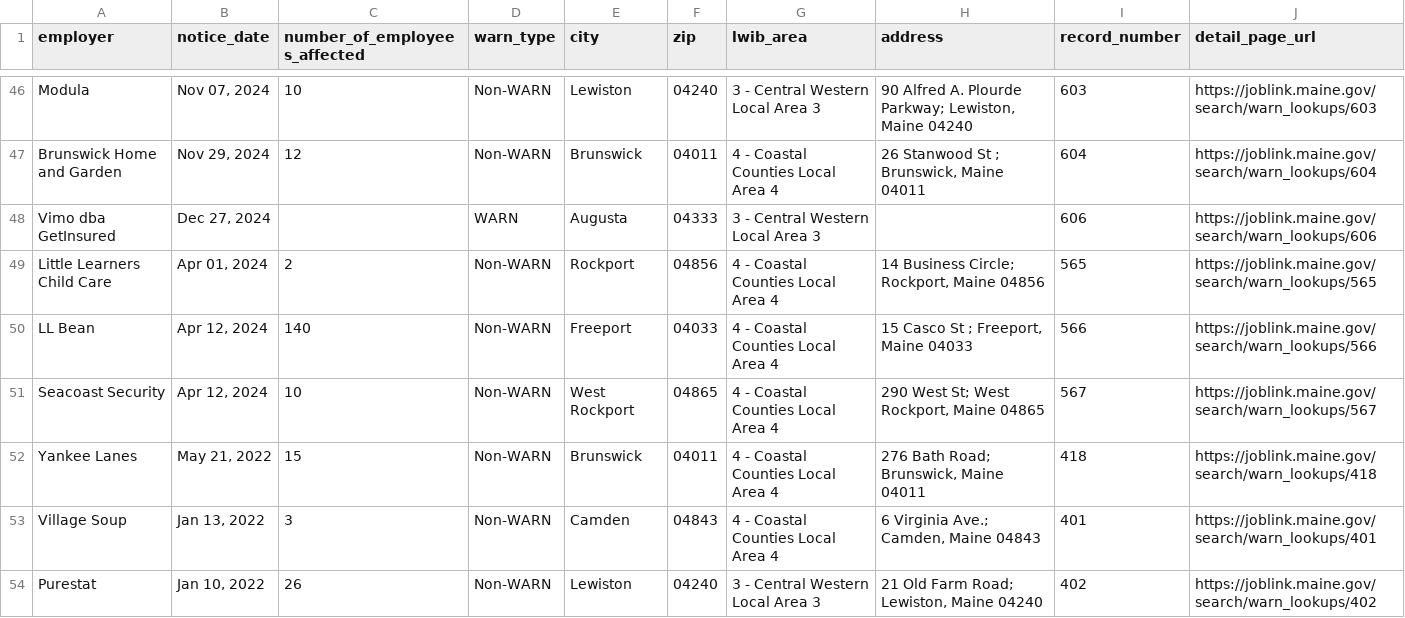
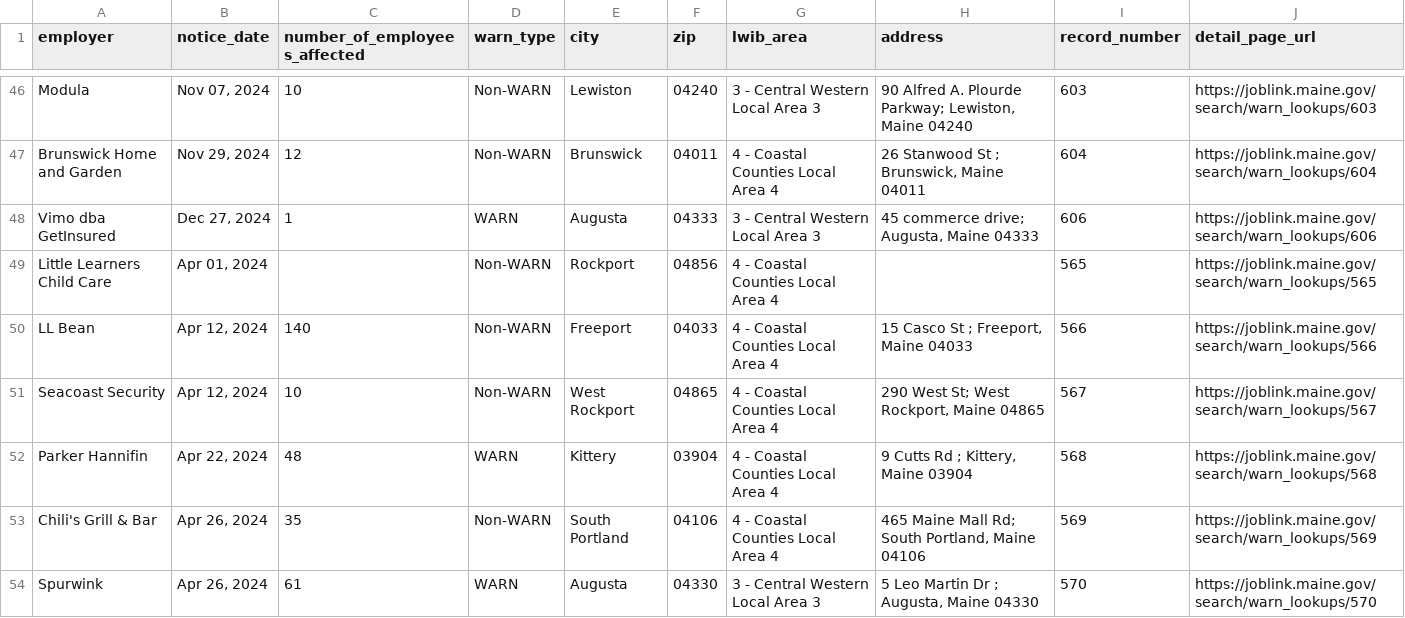
Before and after one commit to biglocalnews/layoff-watch, a CSV file: data/warn-transformer/raw/me.csv, drawn as a sheet; only a part is shown, gaps mark what is left out; the shorter side is filled out with more unchanged rows; the diff covers the shown part only.

```diff
--- a/data/warn-transformer/raw/me.csv
+++ b/data/warn-transformer/raw/me.csv
@@ -47,5 +47,8 @@ Modula,"Nov 07, 2024",10,Non-WARN,Lewiston,04240,3 - Central Western Local Area
 Brunswick Home and Garden,"Nov 29, 2024",12,Non-WARN,Brunswick,04011,4 - Coastal Counties Local Area 4,"26 Stanwood St ; Brunswick, Maine 04011",604,https://joblink.maine.gov/search/warn_lookups/604
-Vimo dba GetInsured,"Dec 27, 2024",,WARN,Augusta,04333,3 - Central Western Local Area 3,,606,https://joblink.maine.gov/search/warn_lookups/606
-Little Learners Child Care,"Apr 01, 2024",2,Non-WARN,Rockport,04856,4 - Coastal Counties Local Area 4,"14 Business Circle; Rockport, Maine 04856",565,https://joblink.maine.gov/search/warn_lookups/565
+Vimo dba GetInsured,"Dec 27, 2024",1,WARN,Augusta,04333,3 - Central Western Local Area 3,"45 commerce drive; Augusta, Maine 04333",606,https://joblink.maine.gov/search/warn_lookups/606
+Little Learners Child Care,"Apr 01, 2024",,Non-WARN,Rockport,04856,4 - Coastal Counties Local Area 4,,565,https://joblink.maine.gov/search/warn_lookups/565
 LL Bean,"Apr 12, 2024",140,Non-WARN,Freeport,04033,4 - Coastal Counties Local Area 4,"15 Casco St ; Freeport, Maine 04033",566,https://joblink.maine.gov/search/warn_lookups/566
 Seacoast Security,"Apr 12, 2024",10,Non-WARN,West Rockport,04865,4 - Coastal Counties Local Area 4,"290 West St; West Rockport, Maine 04865",567,https://joblink.maine.gov/search/warn_lookups/567
+Parker Hannifin,"Apr 22, 2024",48,WARN,Kittery,03904,4 - Coastal Counties Local Area 4,"9 Cutts Rd ; Kittery, Maine 03904",568,https://joblink.maine.gov/search/warn_lookups/568
+Chili's Grill & Bar,"Apr 26, 2024",35,Non-WARN,South Portland,04106,4 - Coastal Counties Local Area 4,"465 Maine Mall Rd; South Portland, Maine 04106",569,https://joblink.maine.gov/search/warn_lookups/569
+Spurwink,"Apr 26, 2024",61,WARN,Augusta,04330,3 - Central Western Local Area 3,"5 Leo Martin Dr ; Augusta, Maine 04330",570,https://joblink.maine.gov/search/warn_lookups/570
```
Also changed, not shown: 7 added rows and 18 edited cells elsewhere in this file, data/warn-transformer/raw/co.csv, data/warn-transformer/raw/vt.csv, 3 other files.
